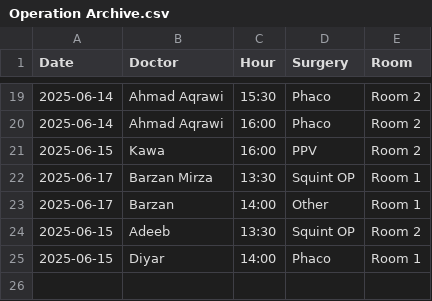
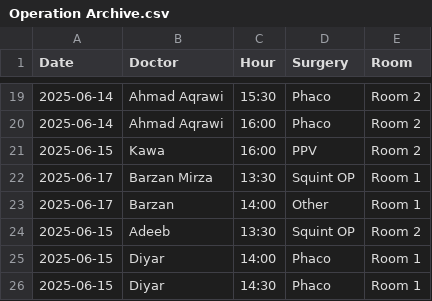
Before and after one commit to ParezDzay/Global, a CSV file: Operation Archive.csv, drawn as a sheet; only a part is shown, gaps mark what is left out; the diff names each change by its address in the sheet, - before the commit and + after, or states it on an @@ line.

Commit message:
Update Operation Archive via app

```diff
--- a/Operation Archive.csv
+++ b/Operation Archive.csv
+row 26: 2025-06-15 | Diyar | 14:30 | Phaco | Room 1
```
